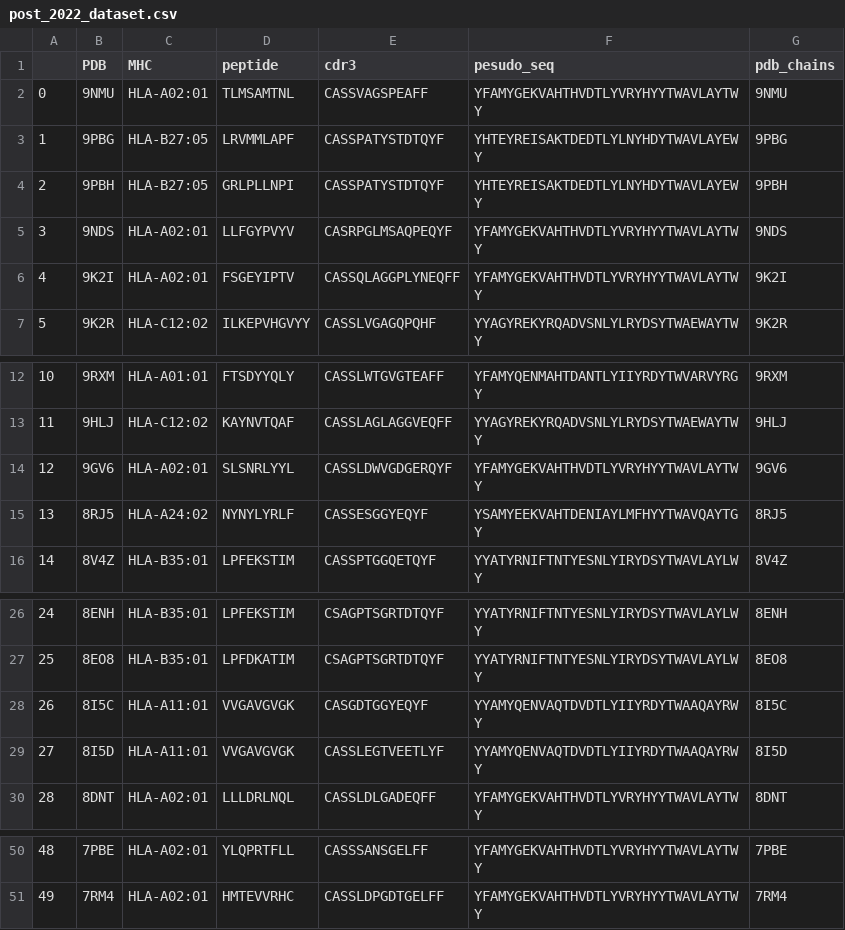
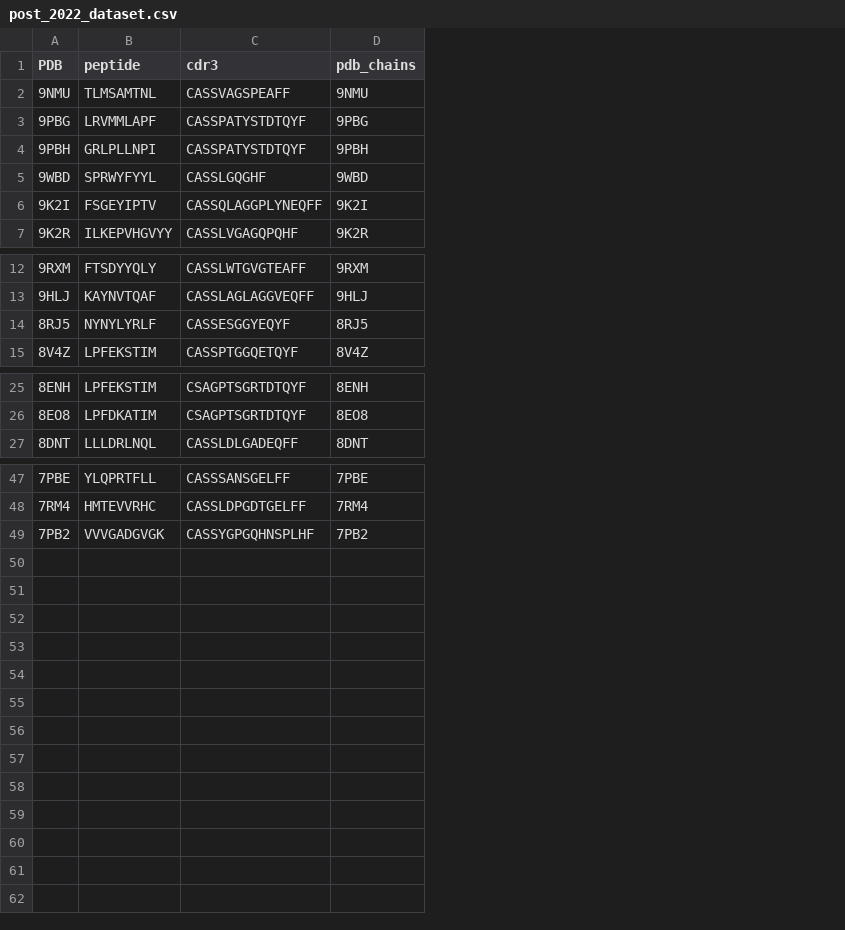
Before and after one commit to gu0y1/PepBridge, a CSV file: data/post_2022_dataset.csv, drawn as a sheet; only a part is shown, gaps mark what is left out; removed rows and columns are numbered as before the commit, all else as after; the diff names each change by its address in the sheet, - before the commit and + after, or states it on an @@ line.

```diff
--- a/data/post_2022_dataset.csv
+++ b/data/post_2022_dataset.csv
-column A, rows 2-4: 0 | 1 | 2; rows 6-7: 4 | 5; rows 12-13: 10 | 11; rows 15-16: 13 | 14; rows 26-27: 24 | 25; row 30: 28; rows 50-51: 48 | 49
-column C (MHC), rows 2-4: HLA-A02:01 | HLA-B27:05 | HLA-B27:05; rows 6-7: HLA-A02:01 | HLA-C12:02; rows 12-13: HLA-A01:01 | HLA-C12:02; rows 15-16: HLA-A24:02 | HLA-B35:01; rows 26-27: HLA-B35:01 | HLA-B35:01; row 30: HLA-A02:01; rows 50-51: HLA-A02:01 | HLA-A02:01
-column F (pesudo_seq), rows 2-4: YFAMYGEKVAHTHVDTLYVRYHYYTWAVLAYTWY | YHTEYREISAKTDEDTLYLNYHDYTWAVLAYEWY | YHTEYREISAKTDEDTLYLNYHDYTWAVLAYEWY; rows 6-7: YFAMYGEKVAHTHVDTLYVRYHYYTWAVLAYTWY | YYAGYREKYRQADVSNLYLRYDSYTWAEWAYTWY; rows 12-13: YFAMYQENMAHTDANTLYIIYRDYTWVARVYRGY | YYAGYREKYRQADVSNLYLRYDSYTWAEWAYTWY; rows 15-16: YSAMYEEKVAHTDENIAYLMFHYYTWAVQAYTGY | YYATYRNIFTNTYESNLYIRYDSYTWAVLAYLWY; rows 26-27: YYATYRNIFTNTYESNLYIRYDSYTWAVLAYLWY | YYATYRNIFTNTYESNLYIRYDSYTWAVLAYLWY; row 30: YFAMYGEKVAHTHVDTLYVRYHYYTWAVLAYTWY; rows 50-51: YFAMYGEKVAHTHVDTLYVRYHYYTWAVLAYTWY | YFAMYGEKVAHTHVDTLYVRYHYYTWAVLAYTWY
-row 5: 3 | 9NDS | HLA-A02:01 | LLFGYPVYV | CASRPGLMSAQPEQYF | YFAMYGEKVAHTHVDTLYVRYHYYTWAVLAYTWY | 9NDS
+row 5: 9WBD | SPRWYFYYL | CASSLGQGHF | 9WBD
-row 14: 12 | 9GV6 | HLA-A02:01 | SLSNRLYYL | CASSLDWVGDGERQYF | YFAMYGEKVAHTHVDTLYVRYHYYTWAVLAYTWY | 9GV6
-row 28: 26 | 8I5C | HLA-A11:01 | VVGAVGVGK | CASGDTGGYEQYF | YYAMYQENVAQTDVDTLYIIYRDYTWAAQAYRWY | 8I5C
-row 29: 27 | 8I5D | HLA-A11:01 | VVGAVGVGK | CASSLEGTVEETLYF | YYAMYQENVAQTDVDTLYIIYRDYTWAAQAYRWY | 8I5D
+row 49: 7PB2 | VVVGADGVGK | CASSYGPGQHNSPLHF | 7PB2
```
Also changed, not shown: data/pt/7NME.csv, data/pt/7NMG.csv, 56 other files.
